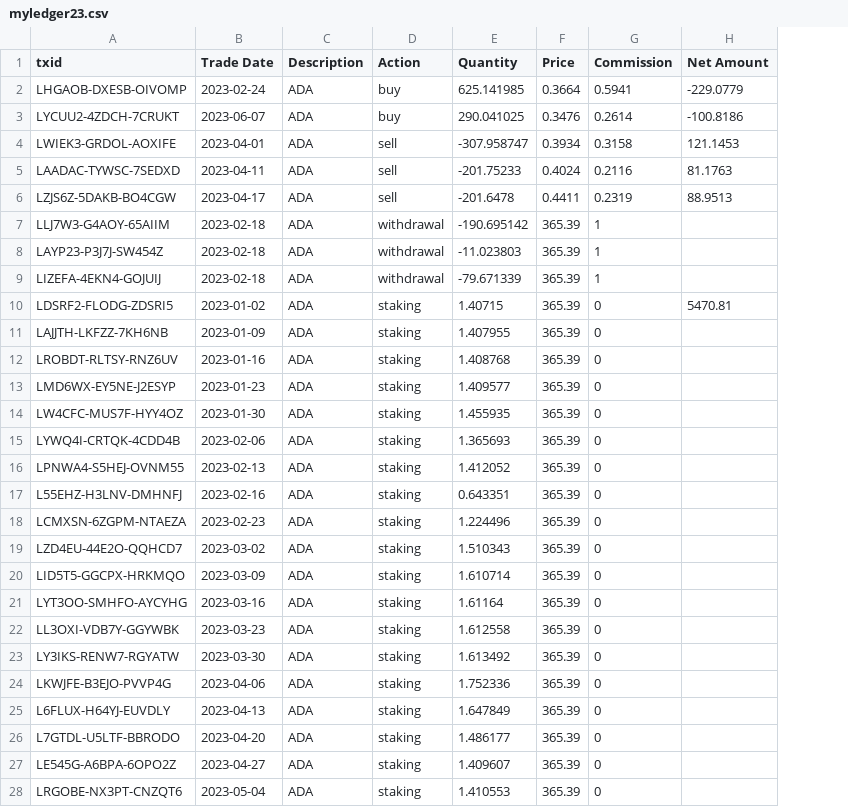
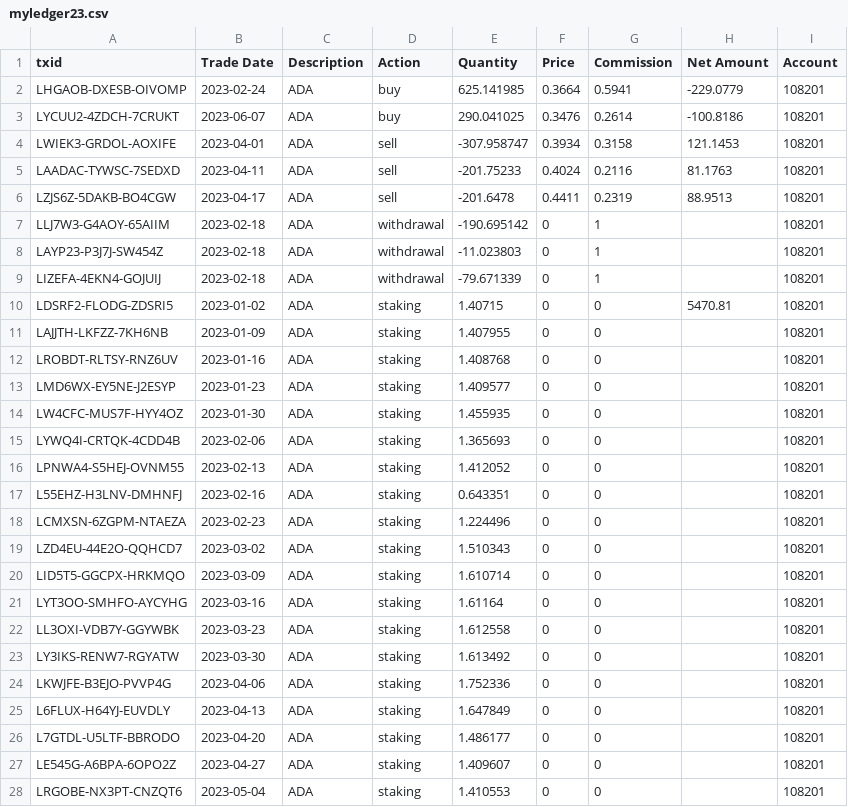
Before and after one commit to MZhou2015/gecon_pub, a CSV file: data2022/pubdata/myledger23.csv, drawn as a sheet; only a part is shown; the diff covers the shown part only; the diff names each change by its address in the sheet, - before the commit and + after, or states it on an @@ line.

Commit message:
ledgerAccount

```diff
--- a/data2022/pubdata/myledger23.csv
+++ b/data2022/pubdata/myledger23.csv
+column I (Account), rows 2-28: all 108201
-F7:F28 (Price): 365.39
+F7:F28 (Price): 0
```
Also changed, not shown: 85 edited cells elsewhere in this file.
